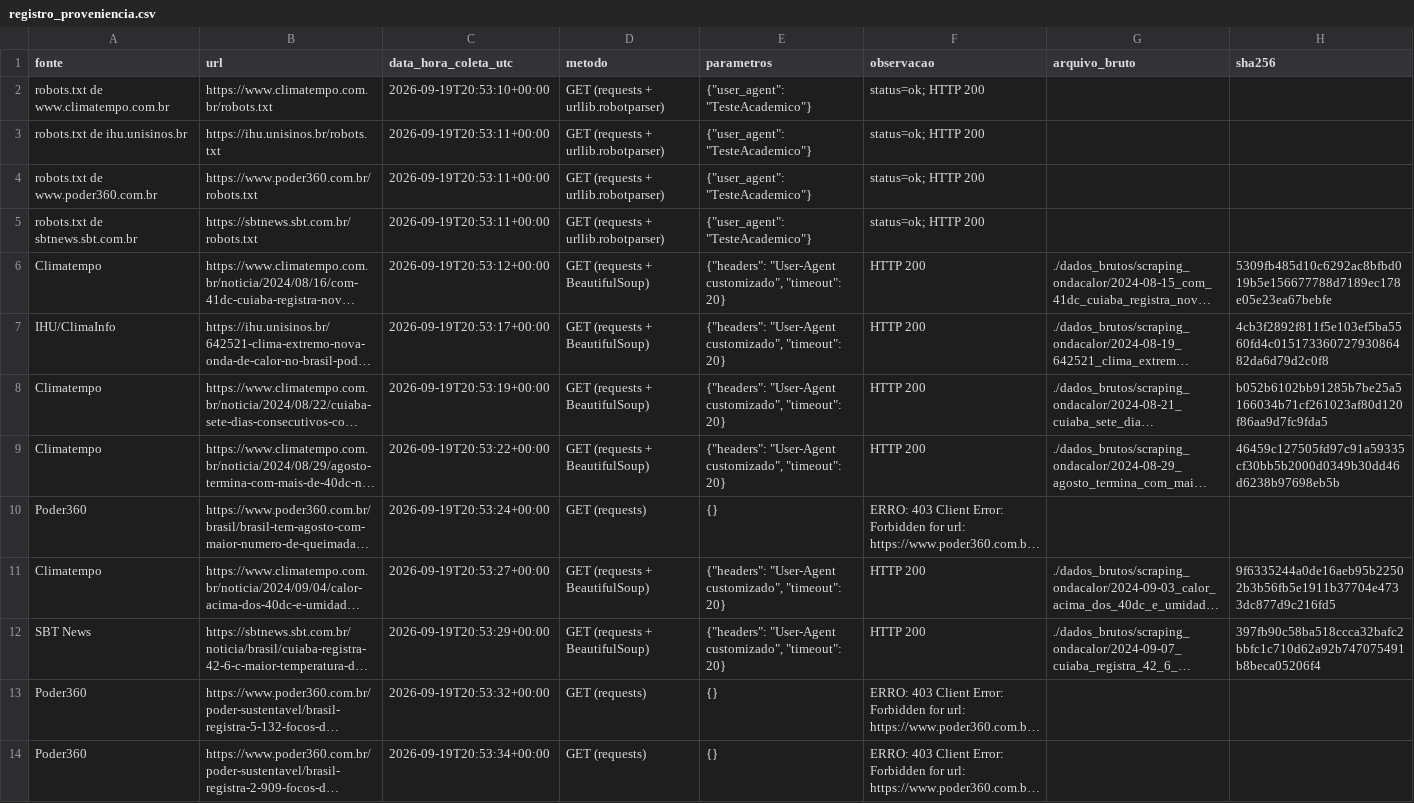
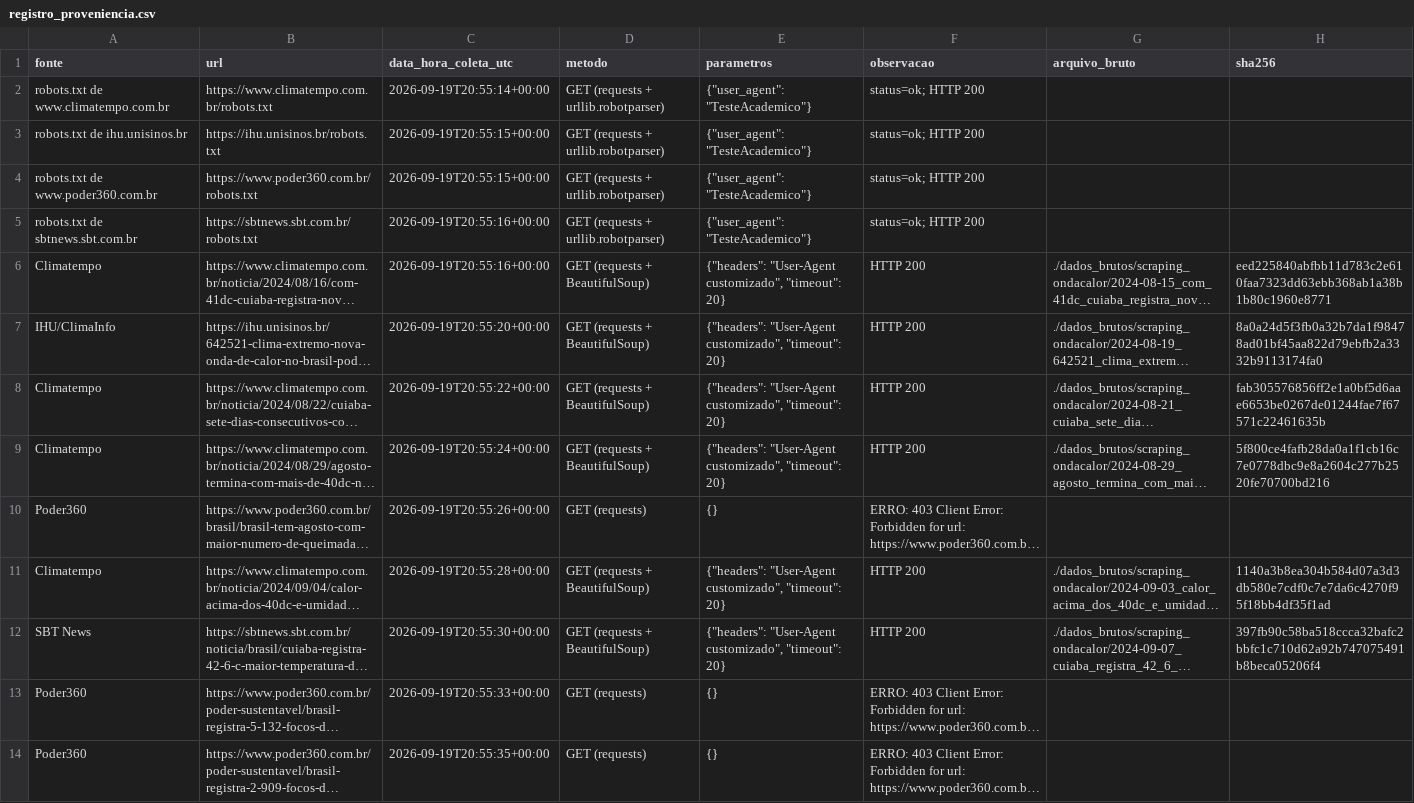
Before and after one commit to victorbaraunaAcad/crise-saude-ufam, a CSV file: registro_proveniencia.csv, drawn as a sheet; only a part is shown; long unchanged cells end in …; the diff covers the shown part only; the diff names each change by its address in the sheet, - before the commit and + after, or states it on an @@ line.

```diff
--- a/registro_proveniencia.csv
+++ b/registro_proveniencia.csv
-C2 (data_hora_coleta_utc): 2026-09-19T20:53:10+00:00
+C2 (data_hora_coleta_utc): 2026-09-19T20:55:14+00:00
-C3:C4 (data_hora_coleta_utc): 2026-09-19T20:53:11+00:00
+C3:C4 (data_hora_coleta_utc): 2026-09-19T20:55:15+00:00
-C5 (data_hora_coleta_utc): 2026-09-19T20:53:11+00:00
+C5 (data_hora_coleta_utc): 2026-09-19T20:55:16+00:00
-C6 (data_hora_coleta_utc): 2026-09-19T20:53:12+00:00
+C6 (data_hora_coleta_utc): 2026-09-19T20:55:16+00:00
-H6 (sha256): 5309fb485d10c6292ac8bfbd019b5e156677788d7189ec178e05e23ea67bebfe
+H6 (sha256): eed225840abfbb11d783c2e610faa7323dd63ebb368ab1a38b1b80c1960e8771
-C7 (data_hora_coleta_utc): 2026-09-19T20:53:17+00:00
+C7 (data_hora_coleta_utc): 2026-09-19T20:55:20+00:00
-H7 (sha256): 4cb3f2892f811f5e103ef5ba5560fd4c01517336072793086482da6d79d2c0f8
+H7 (sha256): 8a0a24d5f3fb0a32b7da1f98478ad01bf45aa822d79ebfb2a3332b9113174fa0
-C8 (data_hora_coleta_utc): 2026-09-19T20:53:19+00:00
+C8 (data_hora_coleta_utc): 2026-09-19T20:55:22+00:00
-H8 (sha256): b052b6102bb91285b7be25a5166034b71cf261023af80d120f86aa9d7fc9fda5
+H8 (sha256): fab305576856ff2e1a0bf5d6aae6653be0267de01244fae7f67571c22461635b
-C9 (data_hora_coleta_utc): 2026-09-19T20:53:22+00:00
+C9 (data_hora_coleta_utc): 2026-09-19T20:55:24+00:00
-H9 (sha256): 46459c127505fd97c91a59335cf30bb5b2000d0349b30dd46d6238b97698eb5b
+H9 (sha256): 5f800ce4fafb28da0a1f1cb16c7e0778dbc9e8a2604c277b2520fe70700bd216
-C10 (data_hora_coleta_utc): 2026-09-19T20:53:24+00:00
+C10 (data_hora_coleta_utc): 2026-09-19T20:55:26+00:00
-C11 (data_hora_coleta_utc): 2026-09-19T20:53:27+00:00
+C11 (data_hora_coleta_utc): 2026-09-19T20:55:28+00:00
-H11 (sha256): 9f6335244a0de16aeb95b22502b3b56fb5e1911b37704e4733dc877d9c216fd5
+H11 (sha256): 1140a3b8ea304b584d07a3d3db580e7cdf0c7e7da6c4270f95f18bb4df35f1ad
-C12 (data_hora_coleta_utc): 2026-09-19T20:53:29+00:00
+C12 (data_hora_coleta_utc): 2026-09-19T20:55:30+00:00
-C13 (data_hora_coleta_utc): 2026-09-19T20:53:32+00:00
+C13 (data_hora_coleta_utc): 2026-09-19T20:55:33+00:00
-C14 (data_hora_coleta_utc): 2026-09-19T20:53:34+00:00
+C14 (data_hora_coleta_utc): 2026-09-19T20:55:35+00:00
```
Also changed, not shown: 12 edited cells elsewhere in this file, 2 other files.
